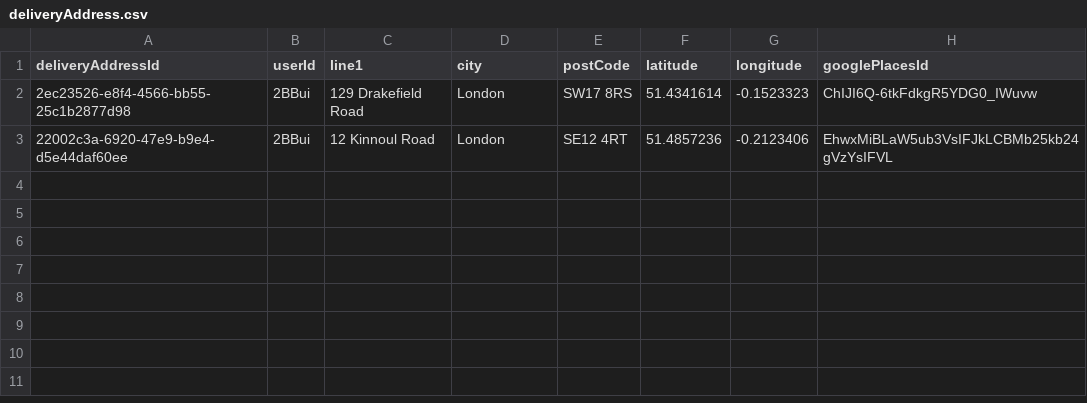
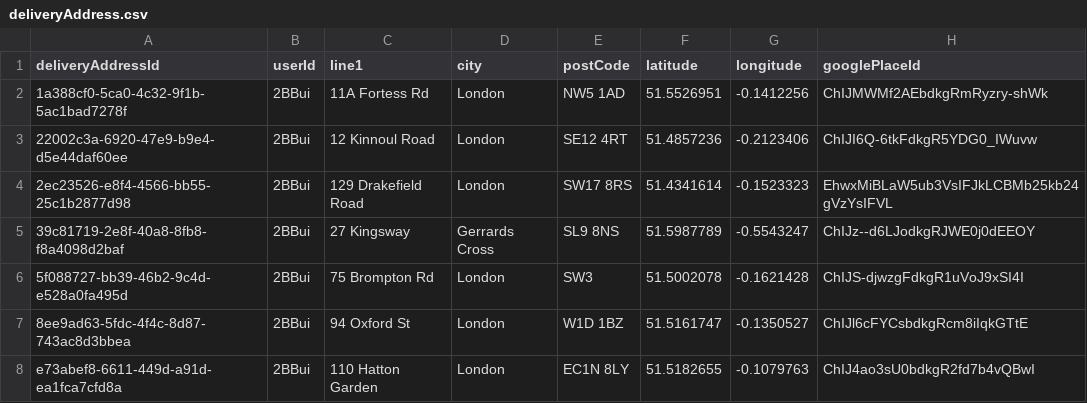
Before and after one commit to GmeduoyeClaymore/viewserver, a CSV file: viewserver-shotgun/src/main/resources/data/deliveryAddress.csv, drawn as a sheet.

```diff
--- a/viewserver-shotgun/src/main/resources/data/deliveryAddress.csv
+++ b/viewserver-shotgun/src/main/resources/data/deliveryAddress.csv
@@ -1,3 +1,8 @@
-deliveryAddressId,userId,line1,city,postCode,latitude,longitude,googlePlacesId
-2ec23526-e8f4-4566-bb55-25c1b2877d98,2BBui,129 Drakefield Road,London,SW17 8RS,51.4341614,-0.1523323,ChIJI6Q-6tkFdkgR5YDG0_IWuvw
-22002c3a-6920-47e9-b9e4-d5e44daf60ee,2BBui,12 Kinnoul Road,London,SE12 4RT,51.4857236,-0.2123406,EhwxMiBLaW5ub3VsIFJkLCBMb25kb24gVzYsIFVL
+deliveryAddressId,userId,line1,city,postCode,latitude,longitude,googlePlaceId
+1a388cf0-5ca0-4c32-9f1b-5ac1bad7278f,2BBui,11A Fortess Rd,London,NW5 1AD,51.5526951,-0.1412256,ChIJMWMf2AEbdkgRmRyzry-shWk
+22002c3a-6920-47e9-b9e4-d5e44daf60ee,2BBui,12 Kinnoul Road,London,SE12 4RT,51.4857236,-0.2123406,ChIJI6Q-6tkFdkgR5YDG0_IWuvw
+2ec23526-e8f4-4566-bb55-25c1b2877d98,2BBui,129 Drakefield Road,London,SW17 8RS,51.4341614,-0.1523323,EhwxMiBLaW5ub3VsIFJkLCBMb25kb24gVzYsIFVL
+39c81719-2e8f-40a8-8fb8-f8a4098d2baf,2BBui,27 Kingsway,Gerrards Cross,SL9 8NS,51.5987789,-0.5543247,ChIJz--d6LJodkgRJWE0j0dEEOY
+5f088727-bb39-46b2-9c4d-e528a0fa495d,2BBui,75 Brompton Rd,London,SW3,51.5002078,-0.1621428,ChIJS-djwzgFdkgR1uVoJ9xSI4I
+8ee9ad63-5fdc-4f4c-8d87-743ac8d3bbea,2BBui,94 Oxford St,London,W1D 1BZ,51.5161747,-0.1350527,ChIJl6cFYCsbdkgRcm8iIqkGTtE
+e73abef8-6611-449d-a91d-ea1fca7cfd8a,2BBui,110 Hatton Garden,London,EC1N 8LY,51.5182655,-0.1079763,ChIJ4ao3sU0bdkgR2fd7b4vQBwI
```
Also changed, not shown: viewserver-shotgun/src/main/resources/data/delivery.csv, 6 other files.
